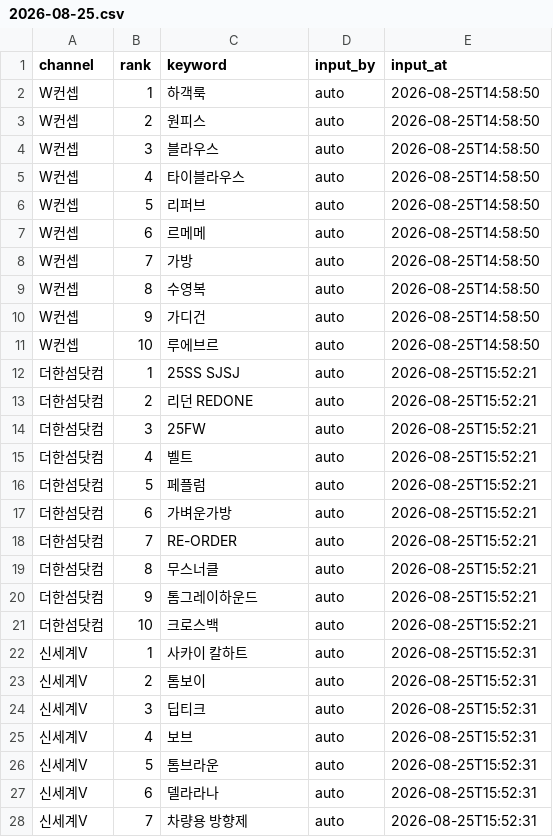
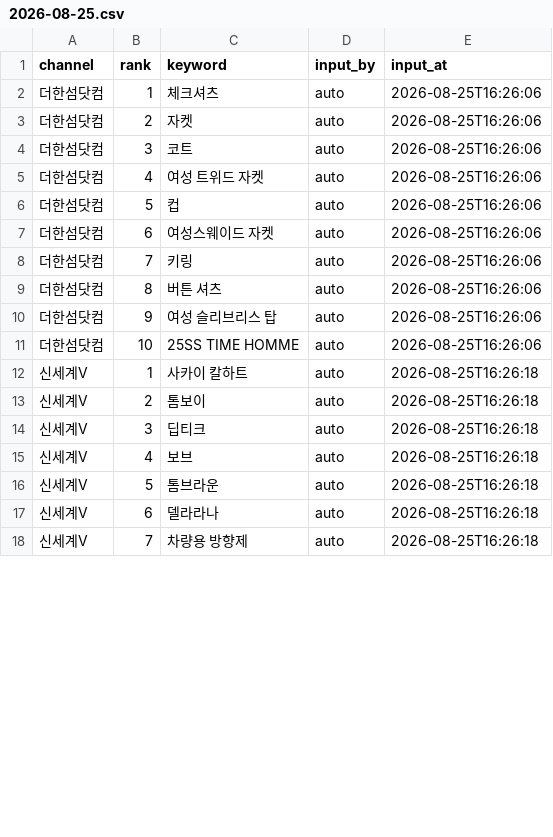
Before and after one commit to performanceteam12-sketch/babathe-trend-dashboard, a CSV file: data/app_search/2026-08-25.csv, drawn as a sheet; only a part is shown; the diff covers the shown part only.

```diff
--- a/data/app_search/2026-08-25.csv
+++ b/data/app_search/2026-08-25.csv
@@ -1,28 +1,18 @@
 channel,rank,keyword,input_by,input_at
-W컨셉,1,하객룩,auto,2026-08-25T14:58:50
-W컨셉,2,원피스,auto,2026-08-25T14:58:50
-W컨셉,3,블라우스,auto,2026-08-25T14:58:50
-W컨셉,4,타이블라우스,auto,2026-08-25T14:58:50
-W컨셉,5,리퍼브,auto,2026-08-25T14:58:50
-W컨셉,6,르메메,auto,2026-08-25T14:58:50
-W컨셉,7,가방,auto,2026-08-25T14:58:50
-W컨셉,8,수영복,auto,2026-08-25T14:58:50
-W컨셉,9,가디건,auto,2026-08-25T14:58:50
-W컨셉,10,루에브르,auto,2026-08-25T14:58:50
-더한섬닷컴,1,25SS SJSJ,auto,2026-08-25T15:52:21
-더한섬닷컴,2,리던 REDONE,auto,2026-08-25T15:52:21
-더한섬닷컴,3,25FW,auto,2026-08-25T15:52:21
-더한섬닷컴,4,벨트,auto,2026-08-25T15:52:21
-더한섬닷컴,5,페플럼,auto,2026-08-25T15:52:21
-더한섬닷컴,6,가벼운가방,auto,2026-08-25T15:52:21
-더한섬닷컴,7,RE-ORDER,auto,2026-08-25T15:52:21
-더한섬닷컴,8,무스너클,auto,2026-08-25T15:52:21
-더한섬닷컴,9,톰그레이하운드,auto,2026-08-25T15:52:21
-더한섬닷컴,10,크로스백,auto,2026-08-25T15:52:21
-신세계V,1,사카이 칼하트,auto,2026-08-25T15:52:31
-신세계V,2,톰보이,auto,2026-08-25T15:52:31
-신세계V,3,딥티크,auto,2026-08-25T15:52:31
-신세계V,4,보브,auto,2026-08-25T15:52:31
-신세계V,5,톰브라운,auto,2026-08-25T15:52:31
-신세계V,6,델라라나,auto,2026-08-25T15:52:31
-신세계V,7,차량용 방향제,auto,2026-08-25T15:52:31
+더한섬닷컴,1,체크셔츠,auto,2026-08-25T16:26:06
+더한섬닷컴,2,자켓,auto,2026-08-25T16:26:06
+더한섬닷컴,3,코트,auto,2026-08-25T16:26:06
+더한섬닷컴,4,여성 트위드 자켓,auto,2026-08-25T16:26:06
+더한섬닷컴,5,컵,auto,2026-08-25T16:26:06
+더한섬닷컴,6,여성스웨이드 자켓,auto,2026-08-25T16:26:06
+더한섬닷컴,7,키링,auto,2026-08-25T16:26:06
+더한섬닷컴,8,버튼 셔츠,auto,2026-08-25T16:26:06
+더한섬닷컴,9,여성 슬리브리스 탑,auto,2026-08-25T16:26:06
+더한섬닷컴,10,25SS TIME HOMME,auto,2026-08-25T16:26:06
+신세계V,1,사카이 칼하트,auto,2026-08-25T16:26:18
+신세계V,2,톰보이,auto,2026-08-25T16:26:18
+신세계V,3,딥티크,auto,2026-08-25T16:26:18
+신세계V,4,보브,auto,2026-08-25T16:26:18
+신세계V,5,톰브라운,auto,2026-08-25T16:26:18
+신세계V,6,델라라나,auto,2026-08-25T16:26:18
+신세계V,7,차량용 방향제,auto,2026-08-25T16:26:18
```
Also changed, not shown: 10 added rows and 13 edited cells elsewhere in this file.
